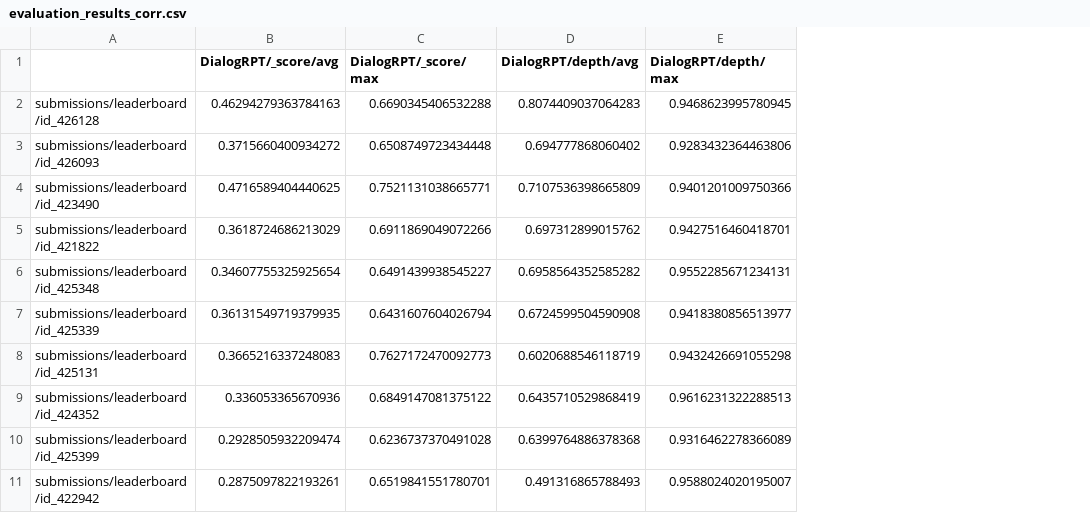
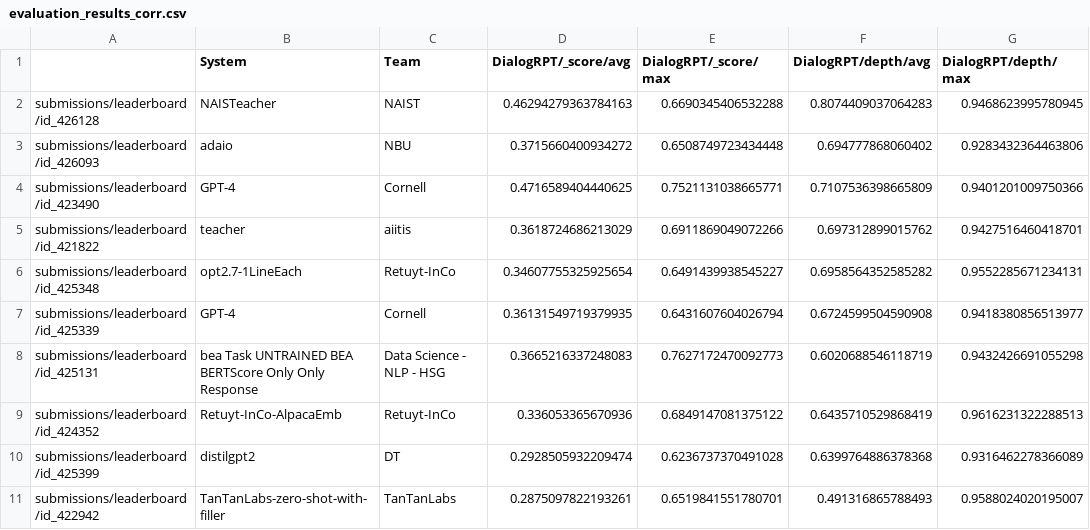
Before and after one commit to sigedu-org/website, a CSV file: _data/bea2023sharedtask/evaluation_results_corr.csv, drawn as a sheet; only a part is shown; the diff names each change by its address in the sheet, - before the commit and + after, or states it on an @@ line.

Commit message:
Added results human evaluation + question system papers

```diff
--- a/_data/bea2023sharedtask/evaluation_results_corr.csv
+++ b/_data/bea2023sharedtask/evaluation_results_corr.csv
+column B (System), rows 2-11: NAISTeacher | adaio | GPT-4 | teacher | opt2.7-1LineEach | GPT-4 | bea Task UNTRAINED BEA BERTScore Only Only Response | Retuyt-InCo-AlpacaEmb | distilgpt2 | TanTanLabs-zero-shot-with-filler
+column C (Team), rows 2-11: NAIST | NBU | Cornell | aiitis | Retuyt-InCo | Cornell | Data Science - NLP - HSG | Retuyt-InCo | DT | TanTanLabs
```
Also changed, not shown: 1 other file.
